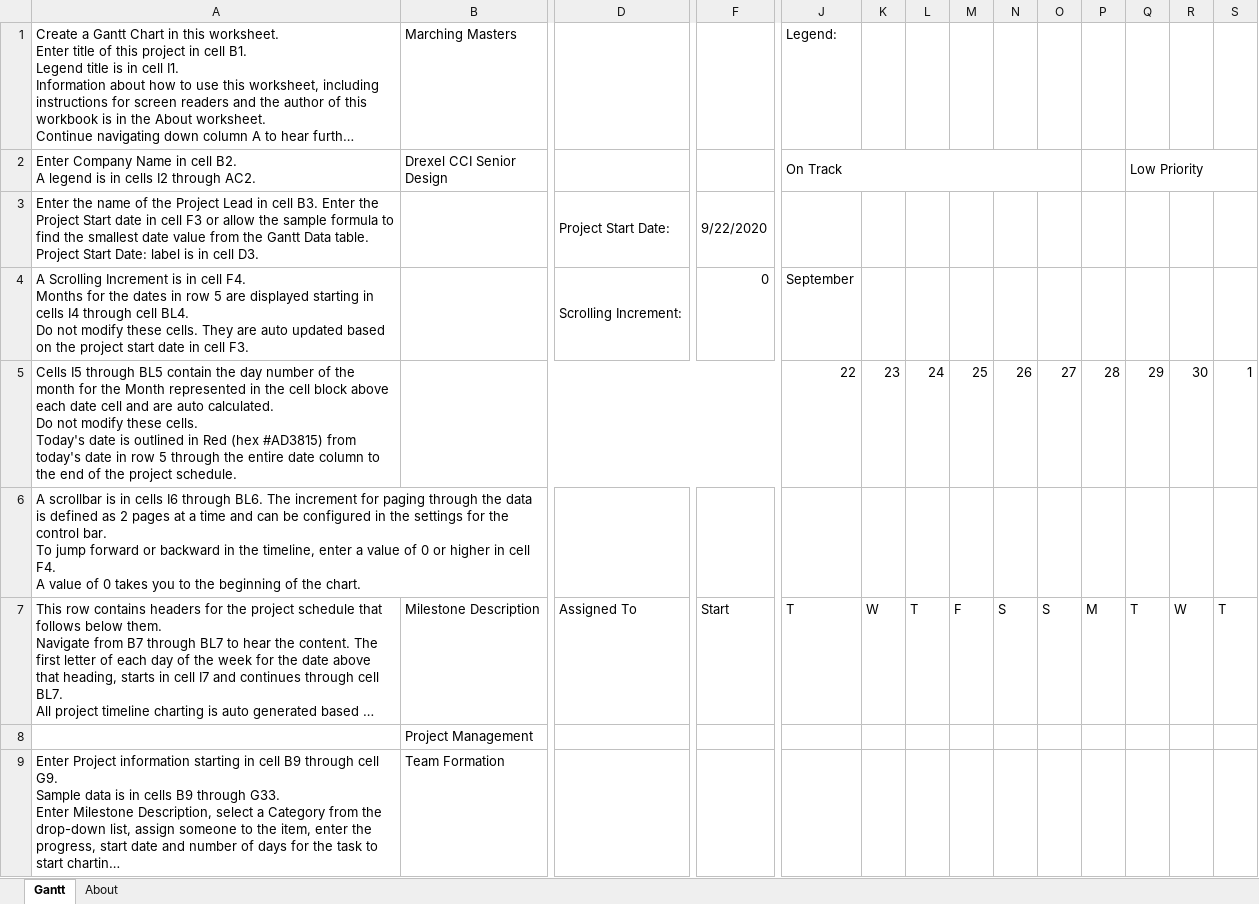
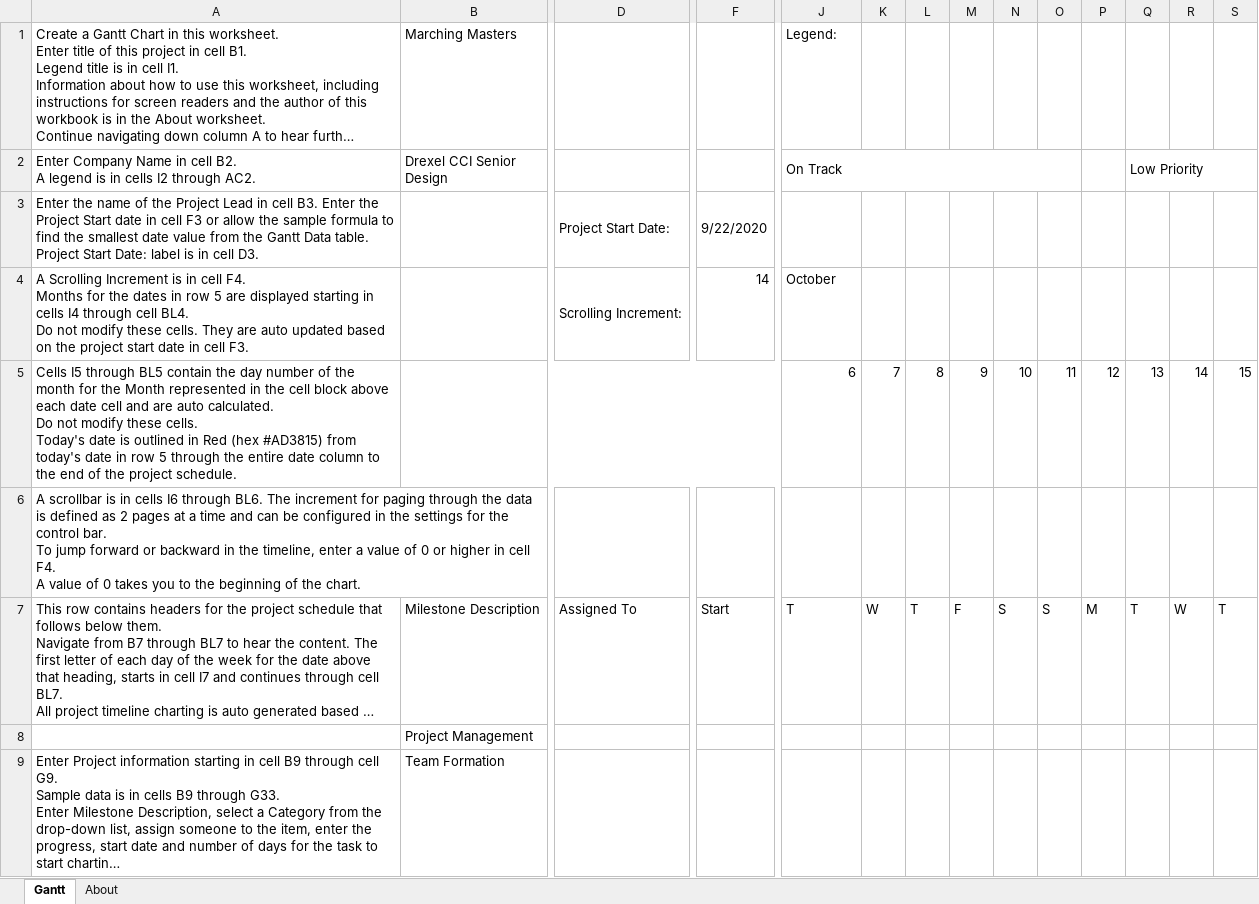
Before and after one commit to Bbulicki/MarchingMasters, an Excel workbook: Documents/Meeting Updates/Marching Masters Schedule.xlsx, sheet Gantt, drawn as a sheet; only a part is shown, gaps mark what is left out; long unchanged cells end in …; values as stored, in another font and other column widths than the file's, no cell formats; charts and pictures and conditional formats and table styles not drawn; removed rows and columns are numbered as before the commit, all else as after; rows hold the shown columns only; ↵ is a line break in a cell; the diff covers the shown part only; the diff names each change by its address in the sheet, - before the commit and + after, or states it on an @@ line.

Commit message:
Update to Meeting Updates Pres. and Preliminary Schedule

```diff
--- a/Documents/Meeting Updates/Marching Masters Schedule.xlsx (sheet Gantt)
+++ b/Documents/Meeting Updates/Marching Masters Schedule.xlsx (sheet Gantt)
-row 4: A Scrolling Increment is in cell F4. ↵ Months for the dates in row 5 are displayed starting in cells I4 through cell BL4. ↵ Do not modify these cells. They are auto updated based on the project start date in cell F3. |  | Scrolling Increment: | 0 | September
-row 5: Cells I5 through BL5 contain the day number of the month for the Month represented in the cell block above each date cell and are auto calculated. ↵ Do not modify these cells. ↵ Today's date is outlined in Red (hex #AD3815) from today's date in row 5 through the entire date column to the end of the project schedule. |  |  |  | 22 | 23 | 24 | 25 | 26 | 27 | 28 | 29 | 30 | 1
+row 4: A Scrolling Increment is in cell F4. ↵ Months for the dates in row 5 are displayed starting in cells I4 through cell BL4. ↵ Do not modify these cells. They are auto updated based on the project start date in cell F3. |  | Scrolling Increment: | 14 | October
+row 5: Cells I5 through BL5 contain the day number of the month for the Month represented in the cell block above each date cell and are auto calculated. ↵ Do not modify these cells. ↵ Today's date is outlined in Red (hex #AD3815) from today's date in row 5 through the entire date column to the end of the project schedule. |  |  |  | 6 | 7 | 8 | 9 | 10 | 11 | 12 | 13 | 14 | 15
```
Also changed, not shown: 1 added row and 52 edited cells elsewhere in this sheet, cell formats, formulas that keep their value, 1 other file.
